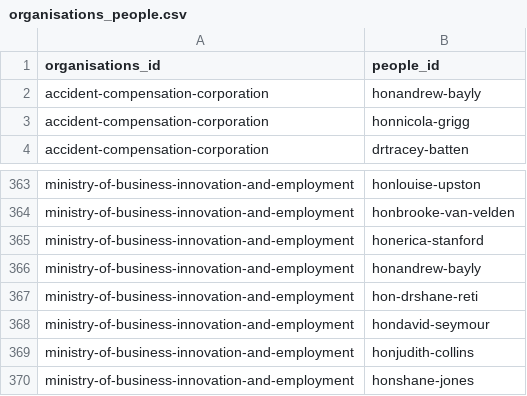
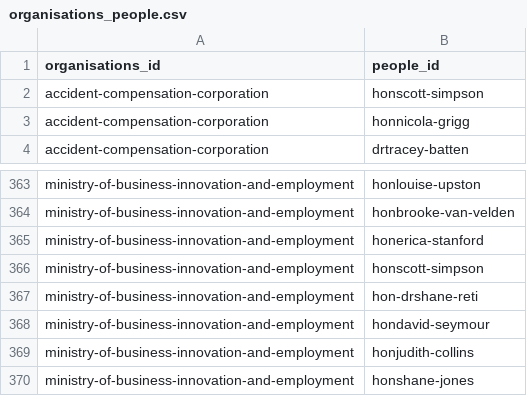
Before and after one commit to marcus-crane/datasette-www-nz-govt, a CSV file: tables_csv/organisations_people.csv, drawn as a sheet; only a part is shown, gaps mark what is left out.

```diff
--- a/tables_csv/organisations_people.csv
+++ b/tables_csv/organisations_people.csv
@@ -1,3 +1,3 @@
 organisations_id,people_id
-accident-compensation-corporation,honandrew-bayly
+accident-compensation-corporation,honscott-simpson
 accident-compensation-corporation,honnicola-grigg
@@ -365,3 +365,3 @@ ministry-of-business-innovation-and-employment,honbrooke-van-velden
 ministry-of-business-innovation-and-employment,honerica-stanford
-ministry-of-business-innovation-and-employment,honandrew-bayly
+ministry-of-business-innovation-and-employment,honscott-simpson
 ministry-of-business-innovation-and-employment,hon-drshane-reti
```
Also changed, not shown: tables_csv/organisations.csv, tables_csv/people.csv, 2 other files.
